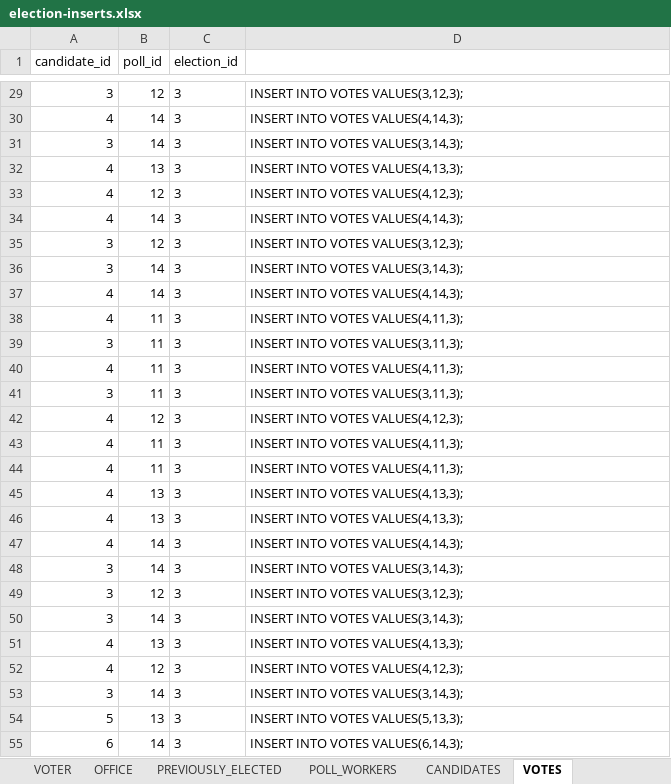
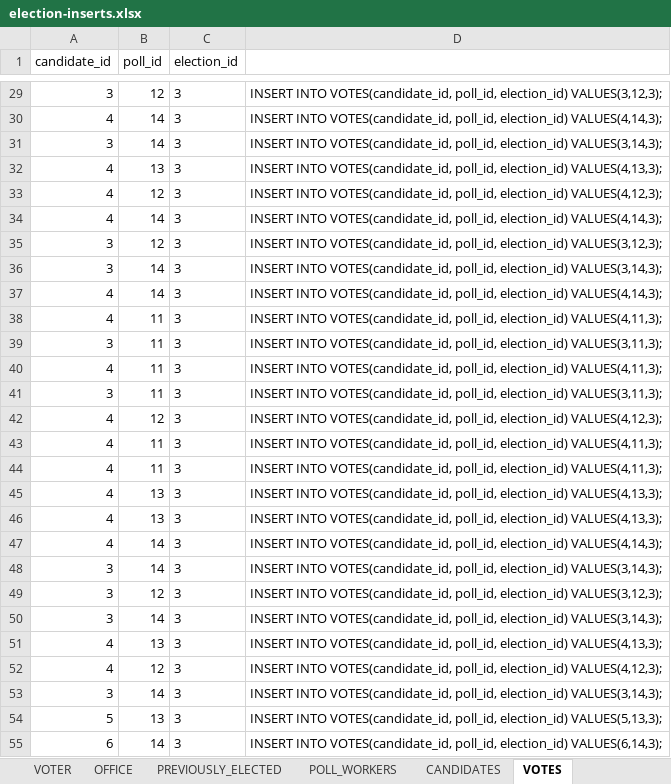
Before and after one commit to clarehmorris/databaseproject, an Excel workbook: election/src/main/resources/database/election-inserts.xlsx, sheet VOTES, drawn as a sheet; only a part is shown, gaps mark what is left out; values as stored, in another font and other column widths than the file's, no borders; the diff covers the shown part only; the diff names each change by its address in the sheet, - before the commit and + after, or states it on an @@ line.

Commit message:
fixed votes primary key

```diff
--- a/election/src/main/resources/database/election-inserts.xlsx (sheet VOTES)
+++ b/election/src/main/resources/database/election-inserts.xlsx (sheet VOTES)
-D29: INSERT INTO VOTES VALUES(3,12,3);
+D29: INSERT INTO VOTES(candidate_id, poll_id, election_id) VALUES(3,12,3);
-D30: INSERT INTO VOTES VALUES(4,14,3);
+D30: INSERT INTO VOTES(candidate_id, poll_id, election_id) VALUES(4,14,3);
-D31: INSERT INTO VOTES VALUES(3,14,3);
+D31: INSERT INTO VOTES(candidate_id, poll_id, election_id) VALUES(3,14,3);
-D32: INSERT INTO VOTES VALUES(4,13,3);
+D32: INSERT INTO VOTES(candidate_id, poll_id, election_id) VALUES(4,13,3);
-D33: INSERT INTO VOTES VALUES(4,12,3);
+D33: INSERT INTO VOTES(candidate_id, poll_id, election_id) VALUES(4,12,3);
-D34: INSERT INTO VOTES VALUES(4,14,3);
+D34: INSERT INTO VOTES(candidate_id, poll_id, election_id) VALUES(4,14,3);
-D35: INSERT INTO VOTES VALUES(3,12,3);
+D35: INSERT INTO VOTES(candidate_id, poll_id, election_id) VALUES(3,12,3);
-D36: INSERT INTO VOTES VALUES(3,14,3);
+D36: INSERT INTO VOTES(candidate_id, poll_id, election_id) VALUES(3,14,3);
-D37: INSERT INTO VOTES VALUES(4,14,3);
+D37: INSERT INTO VOTES(candidate_id, poll_id, election_id) VALUES(4,14,3);
-D38: INSERT INTO VOTES VALUES(4,11,3);
+D38: INSERT INTO VOTES(candidate_id, poll_id, election_id) VALUES(4,11,3);
-D39: INSERT INTO VOTES VALUES(3,11,3);
+D39: INSERT INTO VOTES(candidate_id, poll_id, election_id) VALUES(3,11,3);
-D40: INSERT INTO VOTES VALUES(4,11,3);
+D40: INSERT INTO VOTES(candidate_id, poll_id, election_id) VALUES(4,11,3);
-D41: INSERT INTO VOTES VALUES(3,11,3);
+D41: INSERT INTO VOTES(candidate_id, poll_id, election_id) VALUES(3,11,3);
-D42: INSERT INTO VOTES VALUES(4,12,3);
+D42: INSERT INTO VOTES(candidate_id, poll_id, election_id) VALUES(4,12,3);
-D43:D44: INSERT INTO VOTES VALUES(4,11,3);
+D43:D44: INSERT INTO VOTES(candidate_id, poll_id, election_id) VALUES(4,11,3);
-D45:D46: INSERT INTO VOTES VALUES(4,13,3);
+D45:D46: INSERT INTO VOTES(candidate_id, poll_id, election_id) VALUES(4,13,3);
-D47: INSERT INTO VOTES VALUES(4,14,3);
+D47: INSERT INTO VOTES(candidate_id, poll_id, election_id) VALUES(4,14,3);
-D48: INSERT INTO VOTES VALUES(3,14,3);
+D48: INSERT INTO VOTES(candidate_id, poll_id, election_id) VALUES(3,14,3);
-D49: INSERT INTO VOTES VALUES(3,12,3);
+D49: INSERT INTO VOTES(candidate_id, poll_id, election_id) VALUES(3,12,3);
-D50: INSERT INTO VOTES VALUES(3,14,3);
+D50: INSERT INTO VOTES(candidate_id, poll_id, election_id) VALUES(3,14,3);
-D51: INSERT INTO VOTES VALUES(4,13,3);
+D51: INSERT INTO VOTES(candidate_id, poll_id, election_id) VALUES(4,13,3);
-D52: INSERT INTO VOTES VALUES(4,12,3);
+D52: INSERT INTO VOTES(candidate_id, poll_id, election_id) VALUES(4,12,3);
-D53: INSERT INTO VOTES VALUES(3,14,3);
+D53: INSERT INTO VOTES(candidate_id, poll_id, election_id) VALUES(3,14,3);
-D54: INSERT INTO VOTES VALUES(5,13,3);
+D54: INSERT INTO VOTES(candidate_id, poll_id, election_id) VALUES(5,13,3);
-D55: INSERT INTO VOTES VALUES(6,14,3);
+D55: INSERT INTO VOTES(candidate_id, poll_id, election_id) VALUES(6,14,3);
```
Also changed, not shown: 207 edited cells elsewhere in this sheet, 2 other files.
